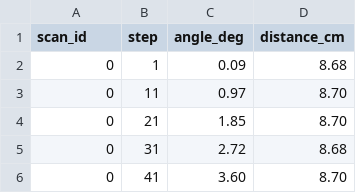
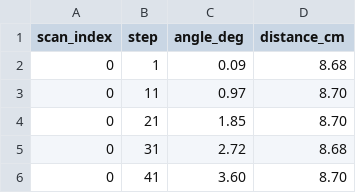
Before and after one commit to reza-nzri/esp32-ml-object-recognition, a CSV file: training_pc/data/raw/objects/oval/oval.csv, drawn as a sheet; only a part is shown.

```diff
--- a/training_pc/data/raw/objects/oval/oval.csv
+++ b/training_pc/data/raw/objects/oval/oval.csv
@@ -1,2 +1,2 @@
-scan_id,step,angle_deg,distance_cm
+scan_index,step,angle_deg,distance_cm
 0,1,0.09,8.68
```
Also changed, not shown: 20 other files.
